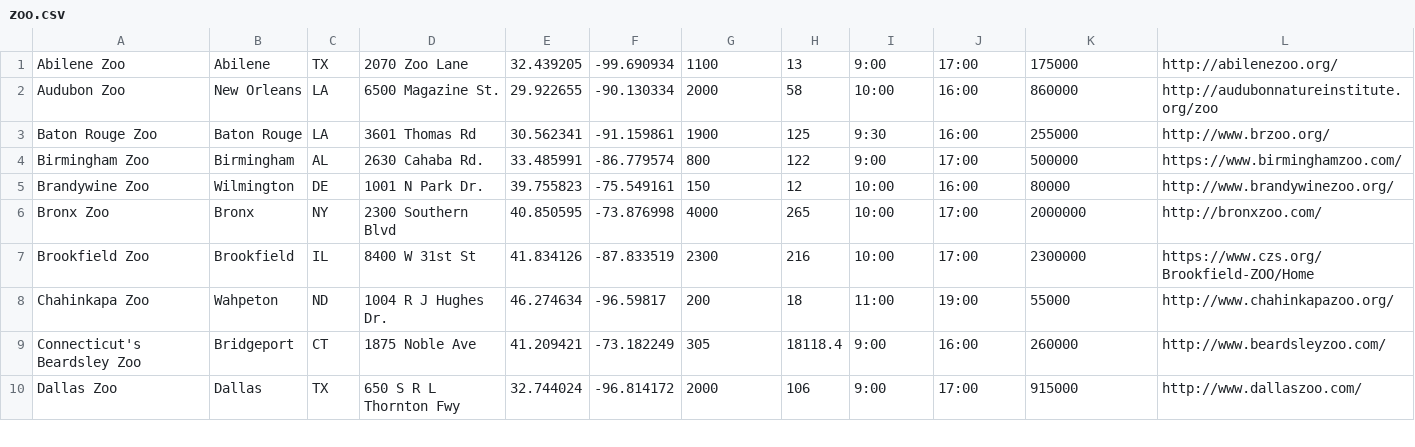
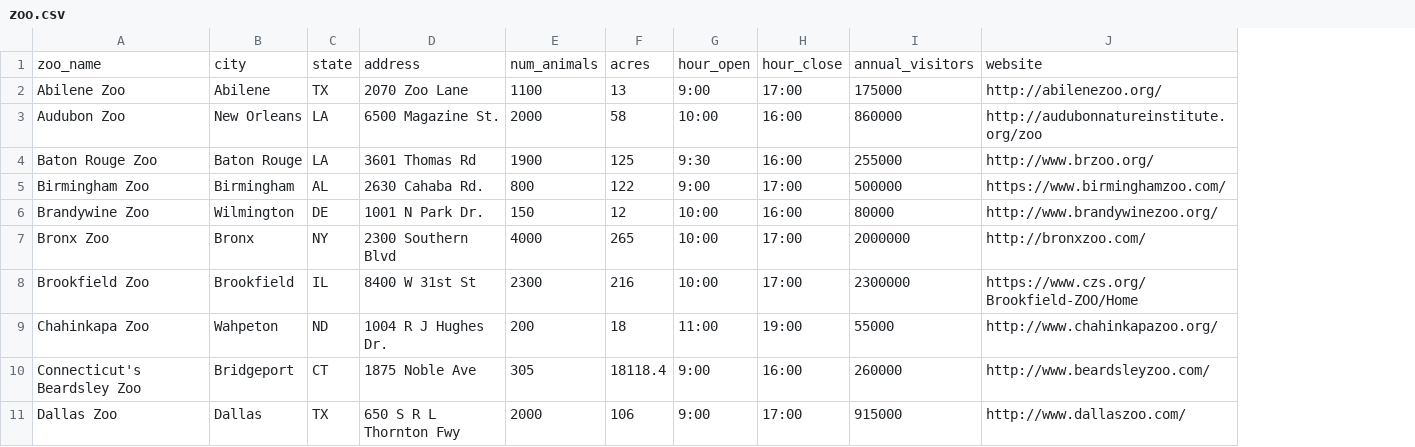
Before and after one commit to akeenan2/paradigm, a CSV file: db/zoo.csv, drawn as a sheet; only a part is shown; removed rows and columns are numbered as before the commit, all else as after; the diff names each change by its address in the sheet, - before the commit and + after, or states it on an @@ line.

Commit message:
update table

```diff
--- a/db/zoo.csv
+++ b/db/zoo.csv
-column E, rows 1-10: 32.439205 | 29.922655 | 30.562341 | 33.485991 | 39.755823 | 40.850595 | 41.834126 | 46.274634 | 41.209421 | 32.744024
-column F, rows 1-10: -99.690934 | -90.130334 | -91.159861 | -86.779574 | -75.549161 | -73.876998 | -87.833519 | -96.59817 | -73.182249 | -96.814172
+row 1: zoo_name | city | state | address | num_animals | acres | hour_open | hour_close | annual_visitors | website
```
Also changed, not shown: 8 other files.
